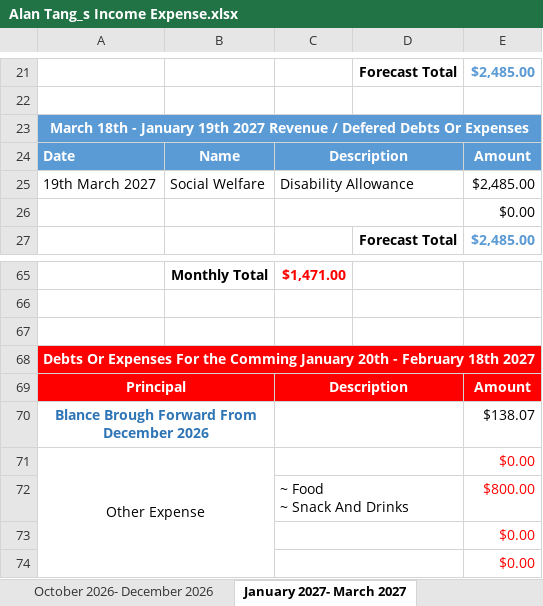
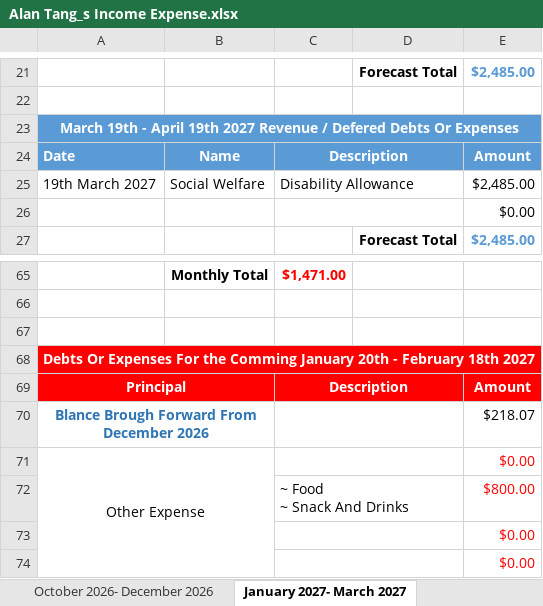
Before and after one commit to tangsinglun/Income-And-Expense-Forecast, an Excel workbook: Alan Tang_s Income Expense.xlsx, sheet January 2027- March 2027, drawn as a sheet; only a part is shown, gaps mark what is left out; values as stored, in another font and other column widths than the file's, no borders; conditional formats not drawn; the diff covers the shown part only; the diff names each change by its address in the sheet, - before the commit and + after, or states it on an @@ line.

```diff
--- a/Alan Tang_s Income Expense.xlsx (sheet January 2027- March 2027)
+++ b/Alan Tang_s Income Expense.xlsx (sheet January 2027- March 2027)
-A23: March 18th - January 19th 2027…
+A23: March 19th - April 19th 2027…
-E70: $138.07
+E70: $218.07
```
Also changed, not shown: 7 edited cells elsewhere in this sheet, sheet October 2026- December 2026.
